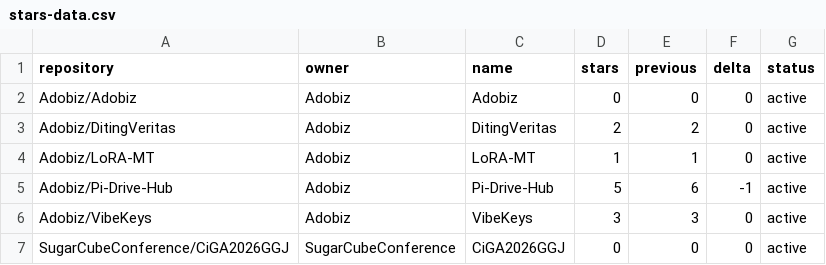
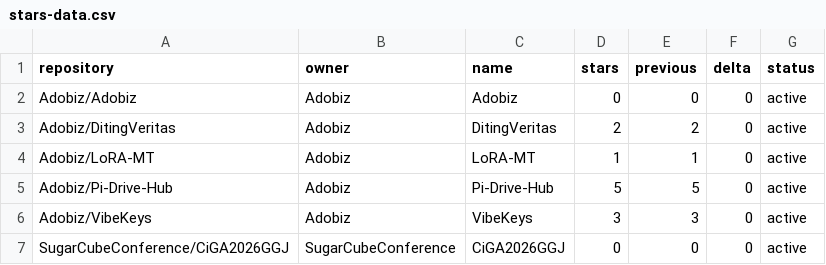
Before and after one commit to Adobiz/Pi-Drive-Hub, a CSV file: stars-data.csv, drawn as a sheet.

```diff
--- a/stars-data.csv
+++ b/stars-data.csv
@@ -4,3 +4,3 @@ Adobiz/DitingVeritas,Adobiz,DitingVeritas,2,2,0,active
 Adobiz/LoRA-MT,Adobiz,LoRA-MT,1,1,0,active
-Adobiz/Pi-Drive-Hub,Adobiz,Pi-Drive-Hub,5,6,-1,active
+Adobiz/Pi-Drive-Hub,Adobiz,Pi-Drive-Hub,5,5,0,active
 Adobiz/VibeKeys,Adobiz,VibeKeys,3,3,0,active
```
Also changed, not shown: 11 other files.
